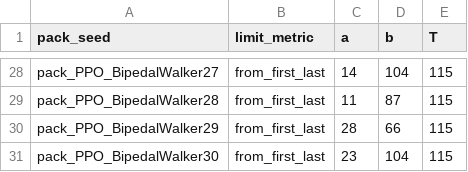
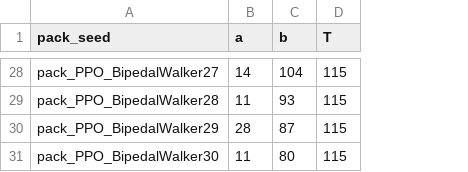
Before and after one commit to JudithEtxebarrieta/bpt-rl, a CSV file: experiments/results/data/SB3_PPO_BipedalWalker/learning_regions.csv, drawn as a sheet; only a part is shown, gaps mark what is left out; removed rows and columns are numbered as before the commit, all else as after; the diff covers the shown part only; the diff names each change by its address in the sheet, - before the commit and + after, or states it on an @@ line.

Commit message:
update main analysis script (improved definition of region limits; add optimal train and test configuration in general for all setups)

```diff
--- a/experiments/results/data/SB3_PPO_BipedalWalker/learning_regions.csv
+++ b/experiments/results/data/SB3_PPO_BipedalWalker/learning_regions.csv
-column B (limit_metric), rows 28-31: all from_first_last
-C29 (b): 87
+C29 (b): 93
-C30 (b): 66
+C30 (b): 87
-B31 (a): 23
+B31 (a): 11
-C31 (b): 104
+C31 (b): 80
```
Also changed, not shown: 18 edited cells elsewhere in this file, experiments/results/data/SB3_PPO_Ant/learning_regions.csv, experiments/results/data/SB3_PPO_LunarLanderContinuous/learning_regions.csv, 52 other files.
